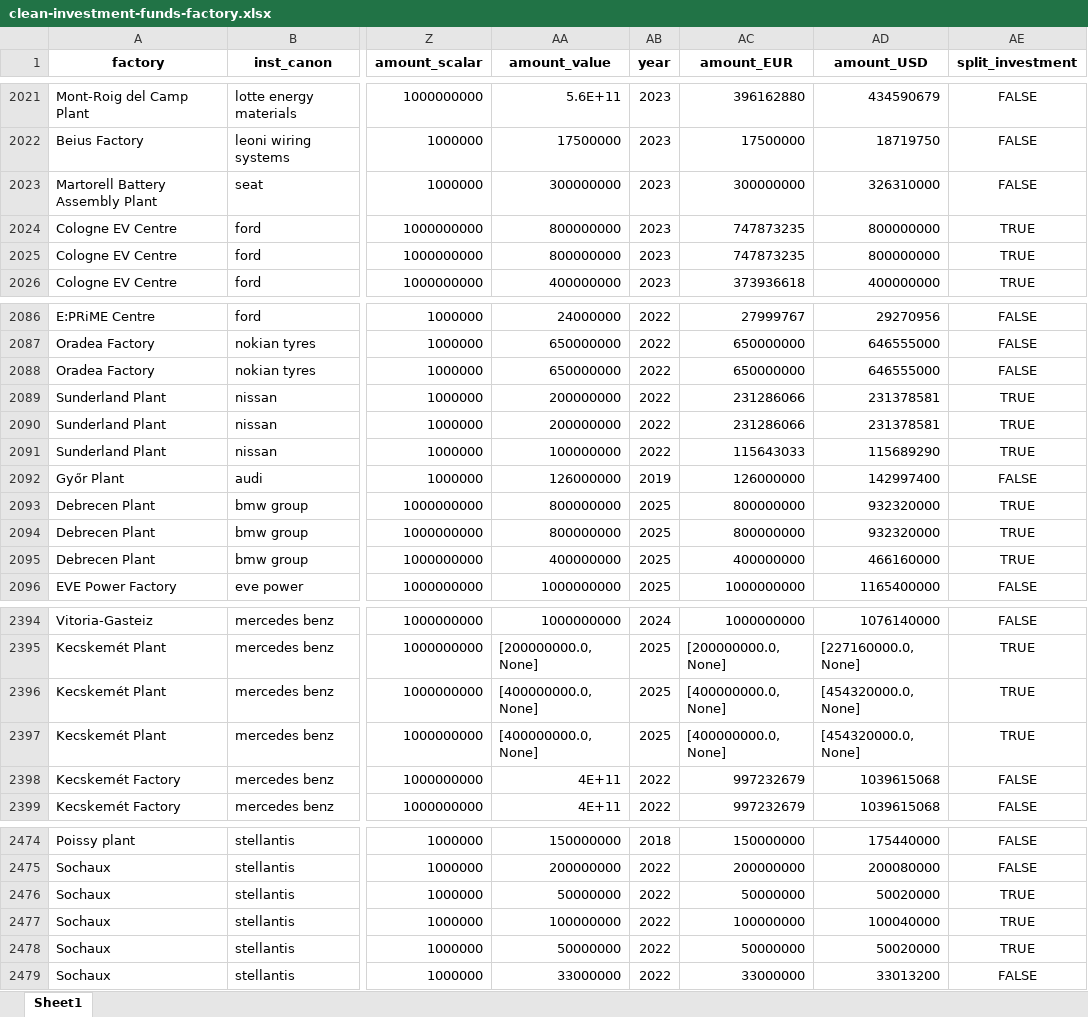
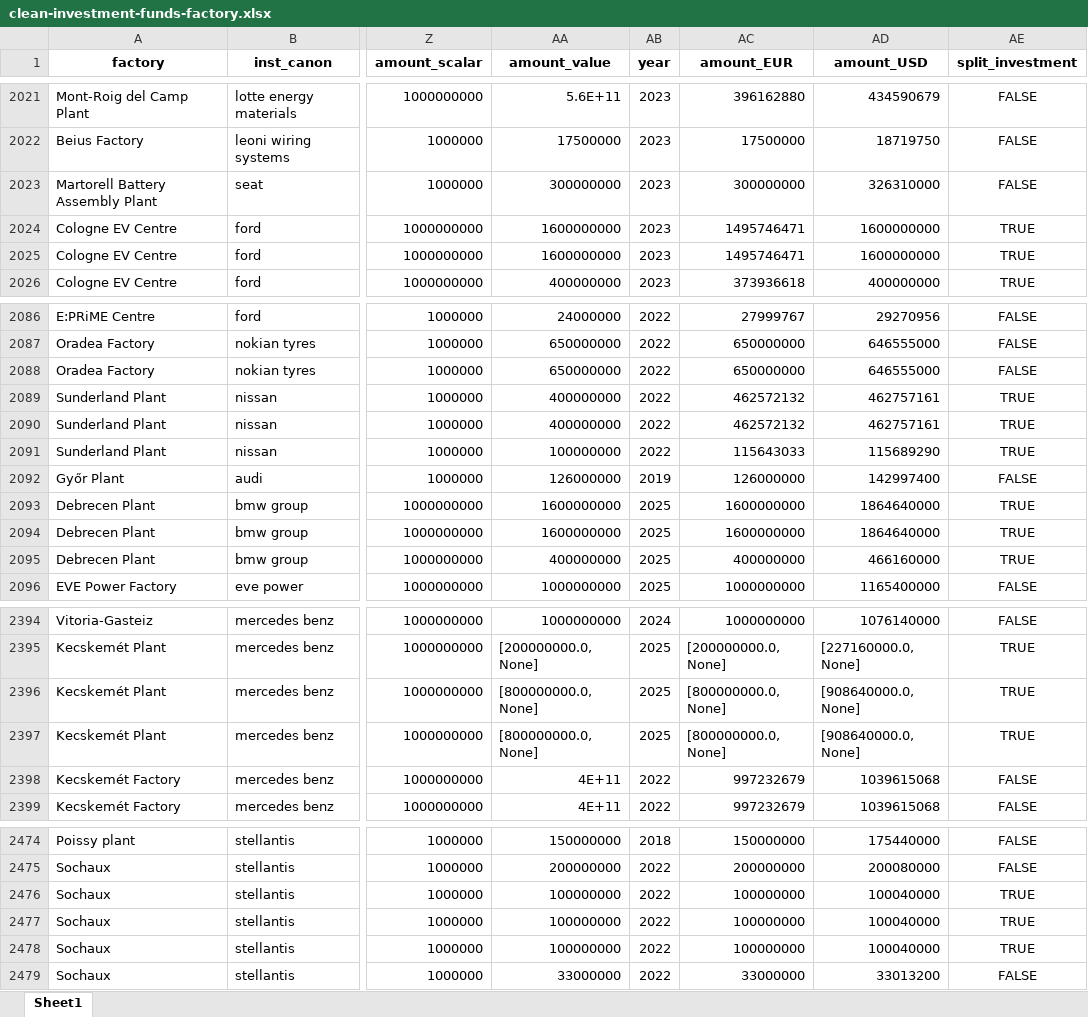
Before and after one commit to benmcwilliams/tuone-core, an Excel workbook: reconcile/storage/output/clean-investment-funds-factory.xlsx, sheet Sheet1, drawn as a sheet; only a part is shown, gaps mark what is left out; values as stored, in another font and other column widths than the file's, no borders; the diff names each change by its address in the sheet, - before the commit and + after, or states it on an @@ line.

```diff
--- a/reconcile/storage/output/clean-investment-funds-factory.xlsx (sheet Sheet1)
+++ b/reconcile/storage/output/clean-investment-funds-factory.xlsx (sheet Sheet1)
-AA2024:AA2025 (amount_value): 800000000
+AA2024:AA2025 (amount_value): 1600000000
-AC2024:AC2025 (amount_EUR): 747873235
+AC2024:AC2025 (amount_EUR): 1495746471
-AD2024:AD2025 (amount_USD): 800000000
+AD2024:AD2025 (amount_USD): 1600000000
-AA2089:AA2090 (amount_value): 200000000
+AA2089:AA2090 (amount_value): 400000000
-AC2089:AC2090 (amount_EUR): 231286066
+AC2089:AC2090 (amount_EUR): 462572132
-AD2089:AD2090 (amount_USD): 231378581
+AD2089:AD2090 (amount_USD): 462757161
-AA2093:AA2094 (amount_value): 800000000
+AA2093:AA2094 (amount_value): 1600000000
-AC2093:AC2094 (amount_EUR): 800000000
+AC2093:AC2094 (amount_EUR): 1600000000
-AD2093:AD2094 (amount_USD): 932320000
+AD2093:AD2094 (amount_USD): 1864640000
-AA2396:AA2397 (amount_value): [400000000.0, None]
+AA2396:AA2397 (amount_value): [800000000.0, None]
-AC2396:AC2397 (amount_EUR): [400000000.0, None]
+AC2396:AC2397 (amount_EUR): [800000000.0, None]
-AD2396:AD2397 (amount_USD): [454320000.0, None]
+AD2396:AD2397 (amount_USD): [908640000.0, None]
-AA2476 (amount_value): 50000000
+AA2476 (amount_value): 100000000
-AC2476 (amount_EUR): 50000000
+AC2476 (amount_EUR): 100000000
-AD2476 (amount_USD): 50020000
+AD2476 (amount_USD): 100040000
-AA2478 (amount_value): 50000000
+AA2478 (amount_value): 100000000
-AC2478 (amount_EUR): 50000000
+AC2478 (amount_EUR): 100000000
-AD2478 (amount_USD): 50020000
+AD2478 (amount_USD): 100040000
```
Also changed, not shown: reconcile/bruegel_investments.xlsx, reconcile/storage/output/check_investments.xlsx, 30 other files.
